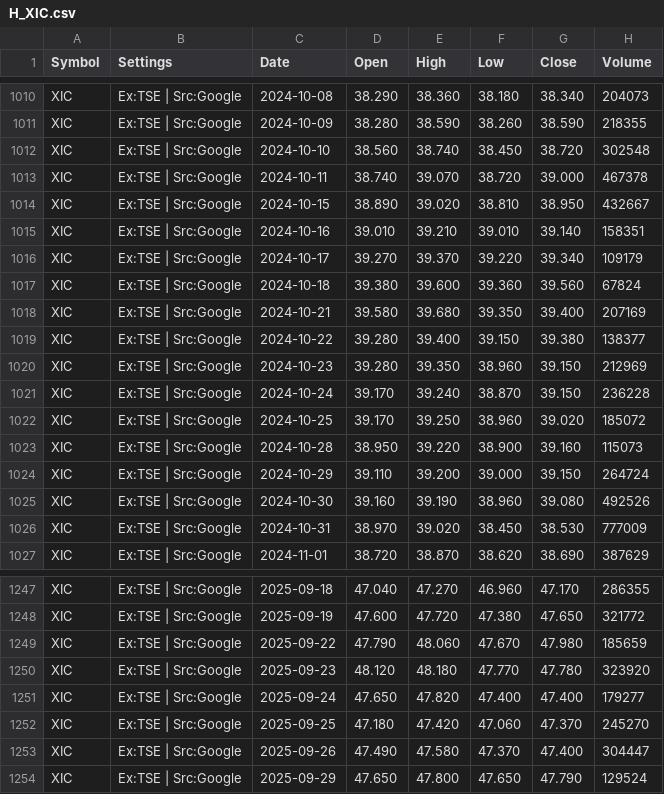
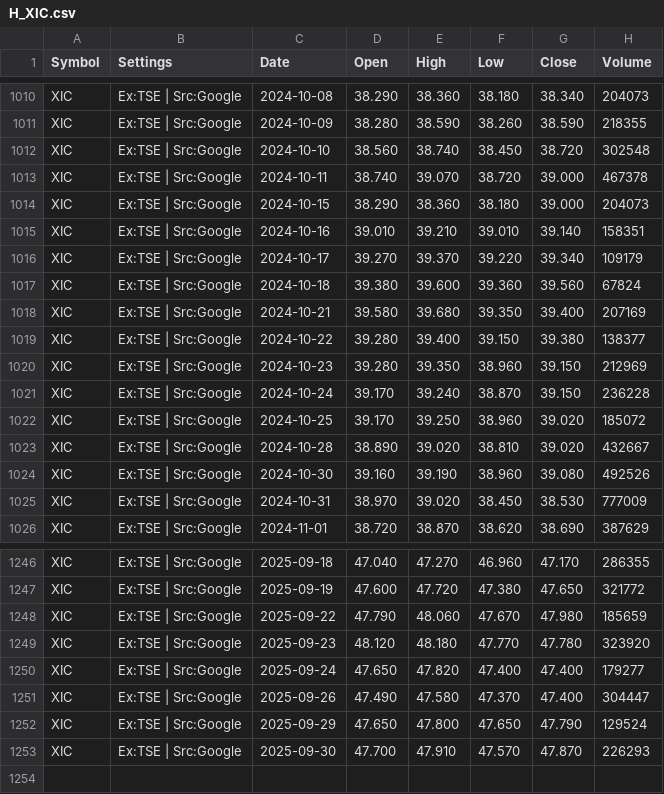
Before and after one commit to gregstoltz/sheets-mirror, a CSV file: sheets/Canadian_ETF_Universe_v2__1op-6H-jXLpM0rJWkfUdVVeY-kw4MVkkFYXz36N_67Ts/H_XIC.csv, drawn as a sheet; only a part is shown, gaps mark what is left out.

Commit message:
Mirror Canadian ETF Universe (v2) • H_XIC (CSV)

```diff
--- a/sheets/Canadian_ETF_Universe_v2__1op-6H-jXLpM0rJWkfUdVVeY-kw4MVkkFYXz36N_67Ts/H_XIC.csv
+++ b/sheets/Canadian_ETF_Universe_v2__1op-6H-jXLpM0rJWkfUdVVeY-kw4MVkkFYXz36N_67Ts/H_XIC.csv
@@ -1013,3 +1013,3 @@ XIC,Ex:TSE | Src:Google,2024-10-10,38.560,38.740,38.450,38.720,302548
 XIC,Ex:TSE | Src:Google,2024-10-11,38.740,39.070,38.720,39.000,467378
-XIC,Ex:TSE | Src:Google,2024-10-15,38.890,39.020,38.810,38.950,432667
+XIC,Ex:TSE | Src:Google,2024-10-15,38.290,38.360,38.180,39.000,204073
 XIC,Ex:TSE | Src:Google,2024-10-16,39.010,39.210,39.010,39.140,158351
@@ -1022,4 +1022,3 @@ XIC,Ex:TSE | Src:Google,2024-10-24,39.170,39.240,38.870,39.150,236228
 XIC,Ex:TSE | Src:Google,2024-10-25,39.170,39.250,38.960,39.020,185072
-XIC,Ex:TSE | Src:Google,2024-10-28,38.950,39.220,38.900,39.160,115073
-XIC,Ex:TSE | Src:Google,2024-10-29,39.110,39.200,39.000,39.150,264724
+XIC,Ex:TSE | Src:Google,2024-10-28,38.890,39.020,38.810,39.020,432667
 XIC,Ex:TSE | Src:Google,2024-10-30,39.160,39.190,38.960,39.080,492526
@@ -1251,4 +1250,4 @@ XIC,Ex:TSE | Src:Google,2025-09-23,48.120,48.180,47.770,47.780,323920
 XIC,Ex:TSE | Src:Google,2025-09-24,47.650,47.820,47.400,47.400,179277
-XIC,Ex:TSE | Src:Google,2025-09-25,47.180,47.420,47.060,47.370,245270
 XIC,Ex:TSE | Src:Google,2025-09-26,47.490,47.580,47.370,47.400,304447
 XIC,Ex:TSE | Src:Google,2025-09-29,47.650,47.800,47.650,47.790,129524
+XIC,Ex:TSE | Src:Google,2025-09-30,47.700,47.910,47.570,47.870,226293
```
